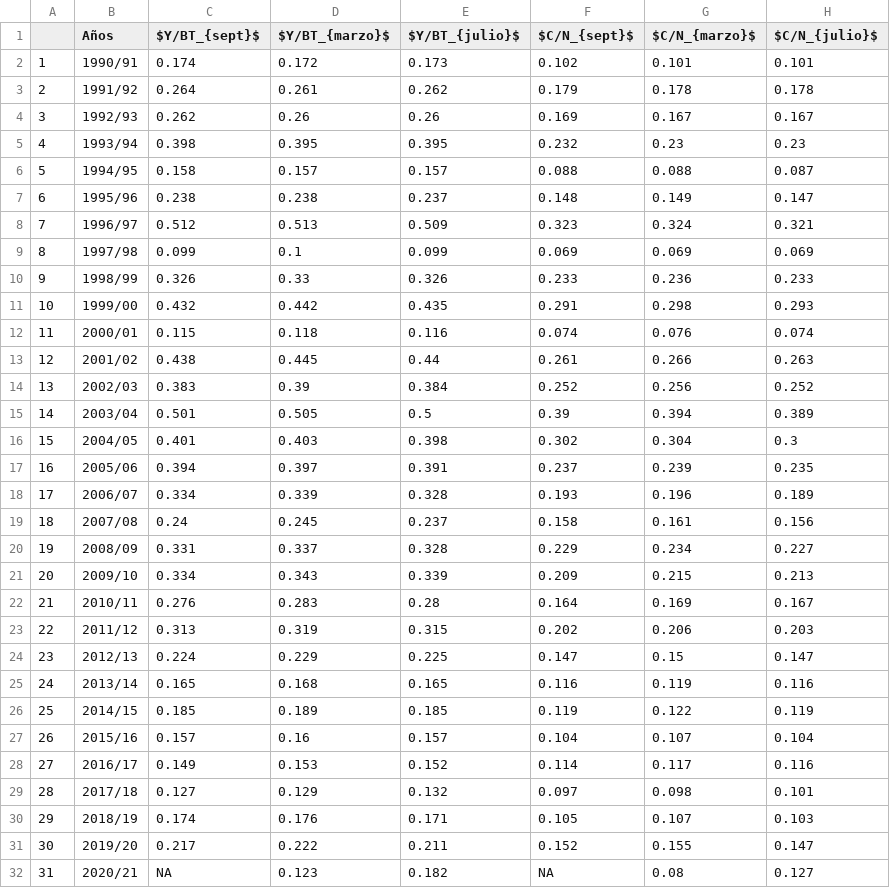
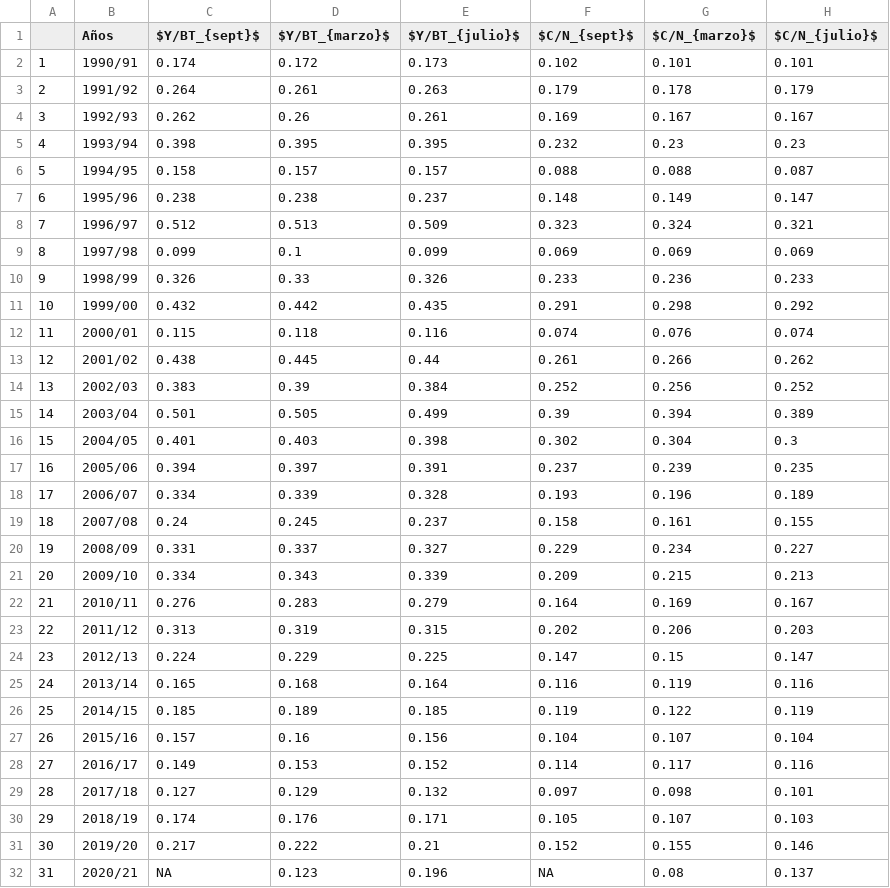
Before and after one commit to mariazuba/SARCOM_0721, a CSV file: Tabla_23_tasasExplotacion.csv, drawn as a sheet.

```diff
--- a/Tabla_23_tasasExplotacion.csv
+++ b/Tabla_23_tasasExplotacion.csv
@@ -2,4 +2,4 @@
 "1","1990/91","0.174","0.172","0.173","0.102","0.101","0.101"
-"2","1991/92","0.264","0.261","0.262","0.179","0.178","0.178"
-"3","1992/93","0.262","0.26","0.26","0.169","0.167","0.167"
+"2","1991/92","0.264","0.261","0.263","0.179","0.178","0.179"
+"3","1992/93","0.262","0.26","0.261","0.169","0.167","0.167"
 "4","1993/94","0.398","0.395","0.395","0.232","0.23","0.23"
@@ -10,7 +10,7 @@
 "9","1998/99","0.326","0.33","0.326","0.233","0.236","0.233"
-"10","1999/00","0.432","0.442","0.435","0.291","0.298","0.293"
+"10","1999/00","0.432","0.442","0.435","0.291","0.298","0.292"
 "11","2000/01","0.115","0.118","0.116","0.074","0.076","0.074"
-"12","2001/02","0.438","0.445","0.44","0.261","0.266","0.263"
+"12","2001/02","0.438","0.445","0.44","0.261","0.266","0.262"
 "13","2002/03","0.383","0.39","0.384","0.252","0.256","0.252"
-"14","2003/04","0.501","0.505","0.5","0.39","0.394","0.389"
+"14","2003/04","0.501","0.505","0.499","0.39","0.394","0.389"
 "15","2004/05","0.401","0.403","0.398","0.302","0.304","0.3"
@@ -18,11 +18,11 @@
 "17","2006/07","0.334","0.339","0.328","0.193","0.196","0.189"
-"18","2007/08","0.24","0.245","0.237","0.158","0.161","0.156"
-"19","2008/09","0.331","0.337","0.328","0.229","0.234","0.227"
+"18","2007/08","0.24","0.245","0.237","0.158","0.161","0.155"
+"19","2008/09","0.331","0.337","0.327","0.229","0.234","0.227"
 "20","2009/10","0.334","0.343","0.339","0.209","0.215","0.213"
-"21","2010/11","0.276","0.283","0.28","0.164","0.169","0.167"
+"21","2010/11","0.276","0.283","0.279","0.164","0.169","0.167"
 "22","2011/12","0.313","0.319","0.315","0.202","0.206","0.203"
 "23","2012/13","0.224","0.229","0.225","0.147","0.15","0.147"
-"24","2013/14","0.165","0.168","0.165","0.116","0.119","0.116"
+"24","2013/14","0.165","0.168","0.164","0.116","0.119","0.116"
 "25","2014/15","0.185","0.189","0.185","0.119","0.122","0.119"
-"26","2015/16","0.157","0.16","0.157","0.104","0.107","0.104"
+"26","2015/16","0.157","0.16","0.156","0.104","0.107","0.104"
 "27","2016/17","0.149","0.153","0.152","0.114","0.117","0.116"
@@ -30,3 +30,3 @@
 "29","2018/19","0.174","0.176","0.171","0.105","0.107","0.103"
-"30","2019/20","0.217","0.222","0.211","0.152","0.155","0.147"
-"31","2020/21",NA,"0.123","0.182",NA,"0.08","0.127"
+"30","2019/20","0.217","0.222","0.21","0.152","0.155","0.146"
+"31","2020/21",NA,"0.123","0.196",NA,"0.08","0.137"
```
Also changed, not shown: Tabla_20_indicadorespoblacionales.csv, Tabla_22_indicesReduccion.csv.
